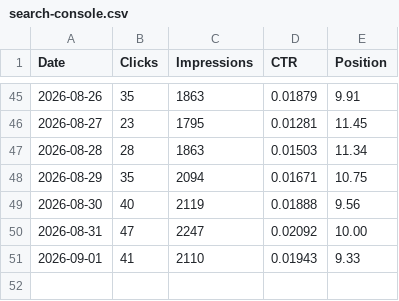
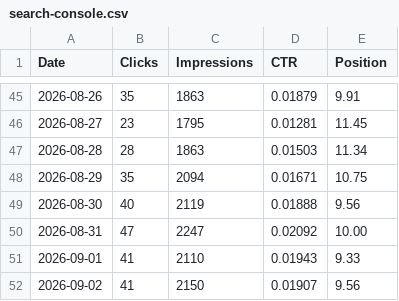
Before and after one commit to s2nnews/puzzles, a CSV file: dashboard/search-console.csv, drawn as a sheet; only a part is shown, gaps mark what is left out.

```diff
--- a/dashboard/search-console.csv
+++ b/dashboard/search-console.csv
@@ -51 +51,2 @@ Date,Clicks,Impressions,CTR,Position
 2026-09-01,41,2110,0.01943,9.33
+2026-09-02,41,2150,0.01907,9.56
```
